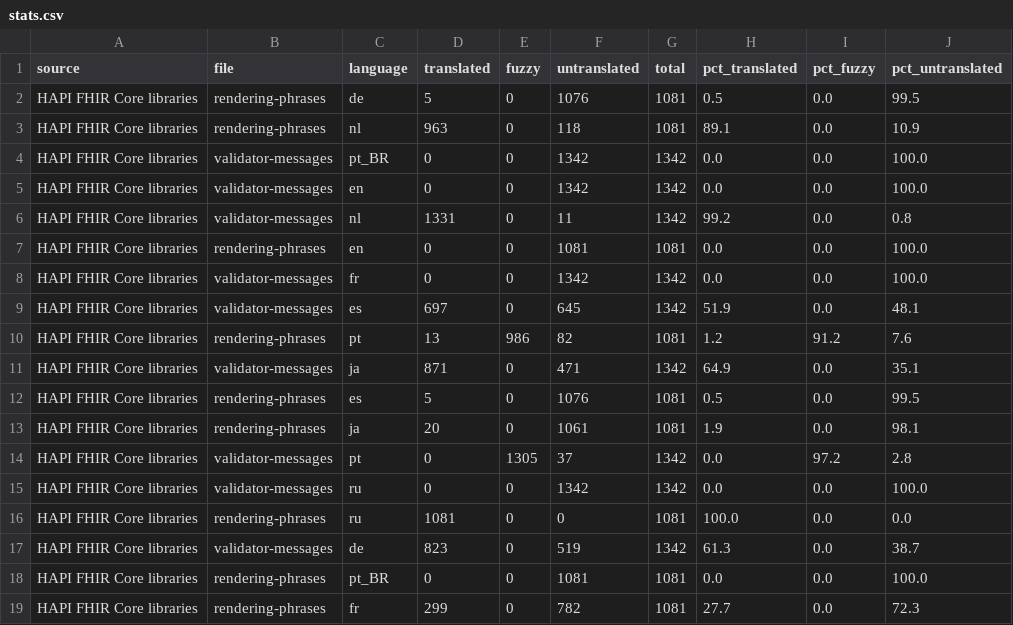
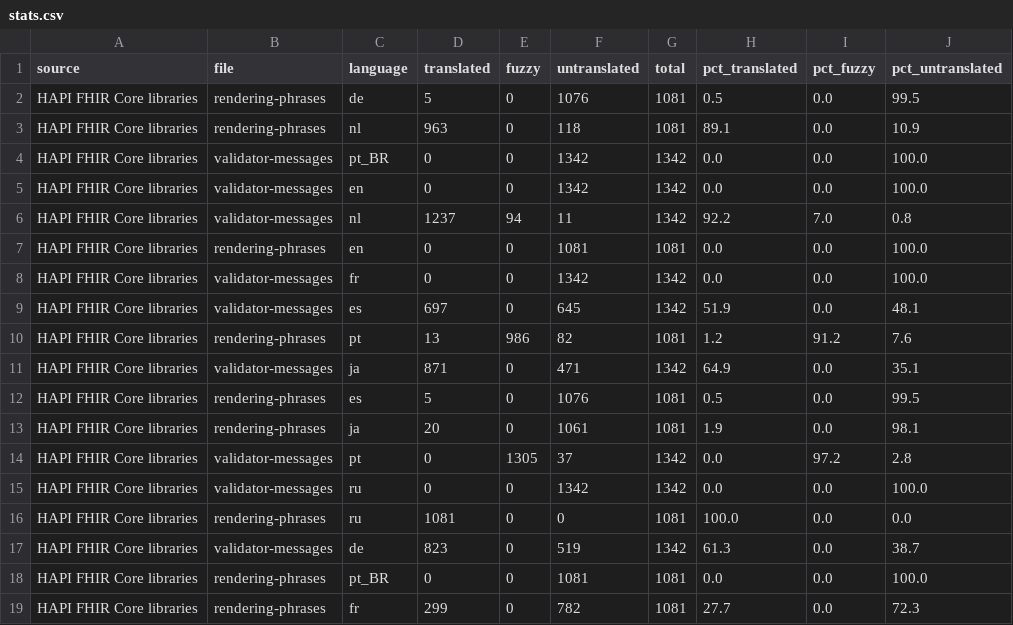
Before and after one commit to costateixeira/transl-status, a CSV file: stats.csv, drawn as a sheet.

```diff
--- a/stats.csv
+++ b/stats.csv
@@ -5,3 +5,3 @@ HAPI FHIR Core libraries,validator-messages,pt_BR,0,0,1342,1342,0.0,0.0,100.0
 HAPI FHIR Core libraries,validator-messages,en,0,0,1342,1342,0.0,0.0,100.0
-HAPI FHIR Core libraries,validator-messages,nl,1331,0,11,1342,99.2,0.0,0.8
+HAPI FHIR Core libraries,validator-messages,nl,1237,94,11,1342,92.2,7.0,0.8
 HAPI FHIR Core libraries,rendering-phrases,en,0,0,1081,1081,0.0,0.0,100.0
```
Also changed, not shown: 1 other file.
